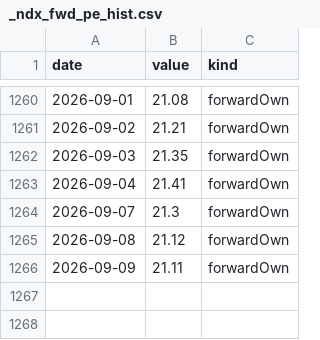
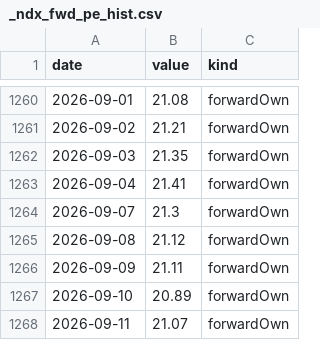
Before and after one commit to funfan0517/xalpha, a CSV file: data/_ndx_fwd_pe_hist.csv, drawn as a sheet; only a part is shown, gaps mark what is left out; the diff names each change by its address in the sheet, - before the commit and + after, or states it on an @@ line.

Commit message:
chore(data): 更新估值与行情数据

```diff
--- a/data/_ndx_fwd_pe_hist.csv
+++ b/data/_ndx_fwd_pe_hist.csv
+row 1267: 2026-09-10 | 20.89 | forwardOwn
+row 1268: 2026-09-11 | 21.07 | forwardOwn
```
Also changed, not shown: data/_a500_pe_hist.csv, 24 other files.
